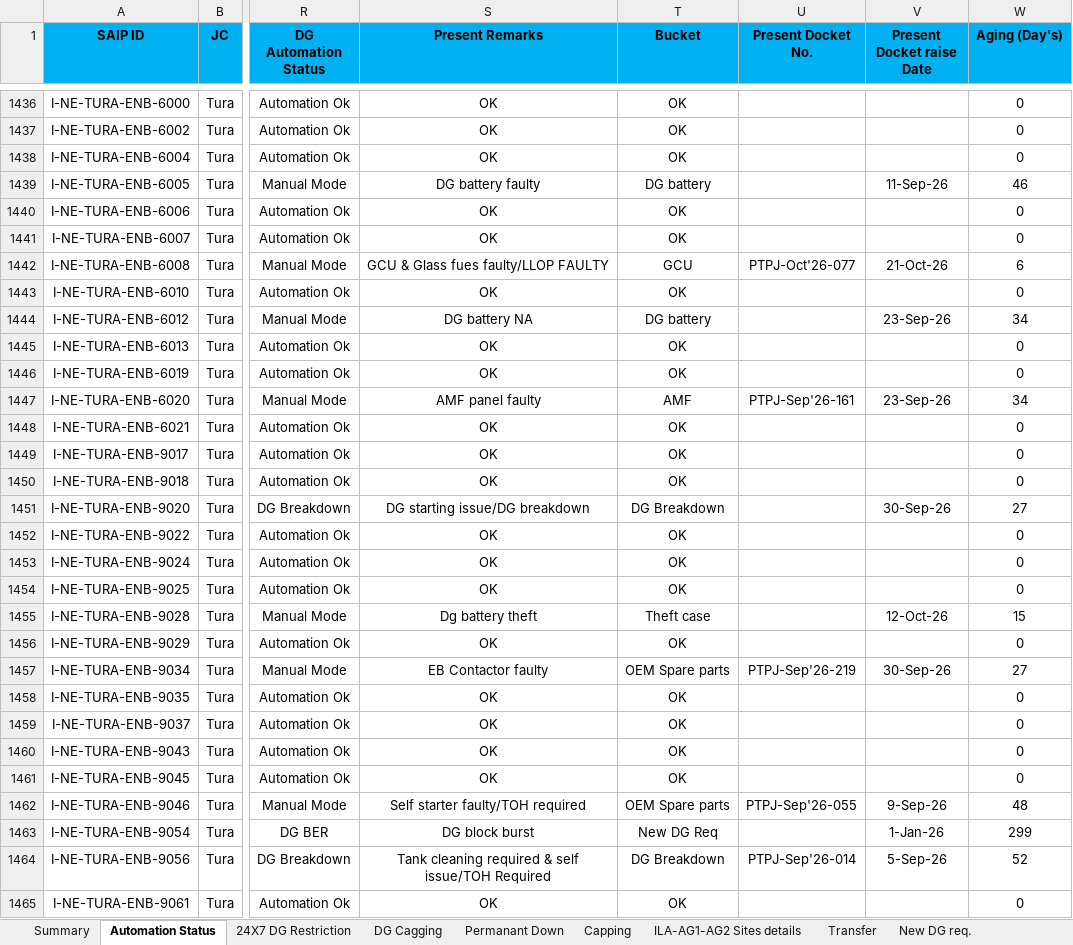
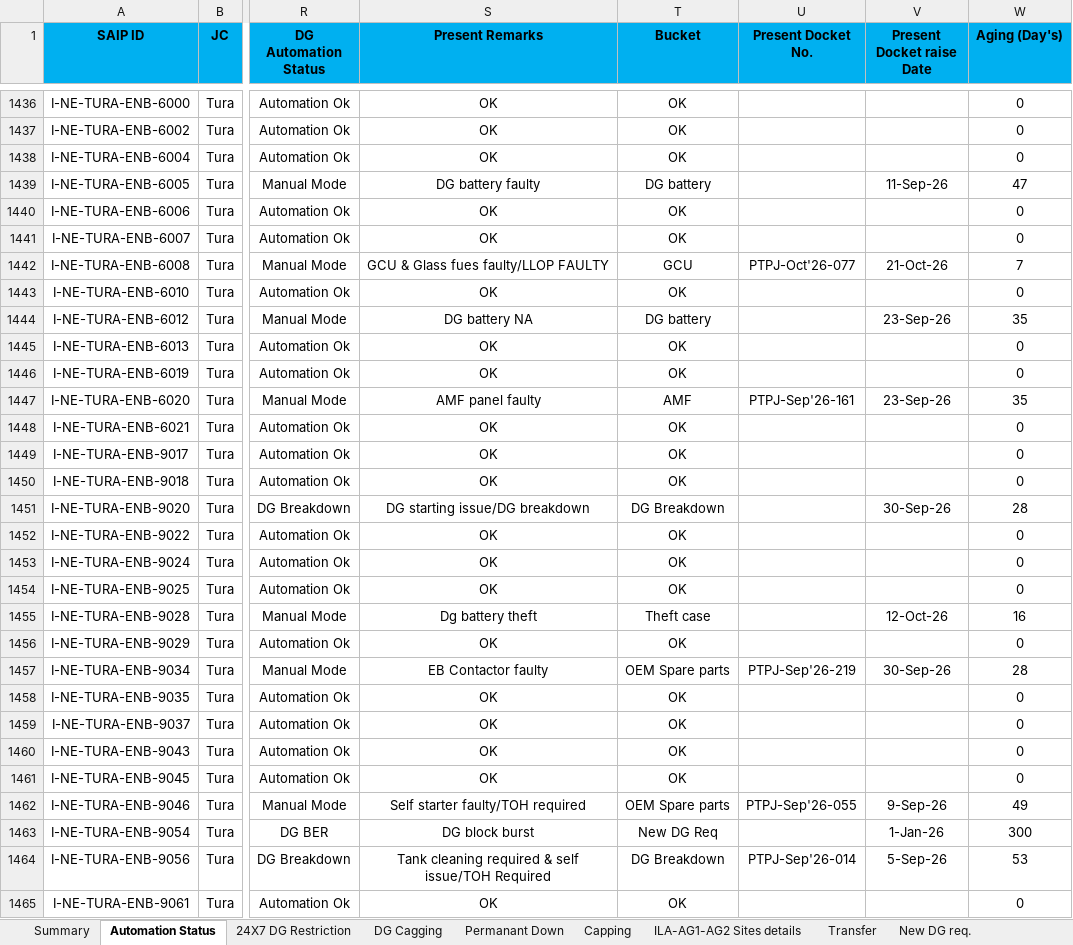
Before and after one commit to tridip2gogoi/Share-Docket-no., an Excel workbook: DG Auto-Update Automation Tracker 26.xlsx, sheet Automation Status, drawn as a sheet; only a part is shown, gaps mark what is left out; values as stored, in another font and other column widths than the file's, no borders; conditional formats not drawn; the diff covers the shown part only; the diff names each change by its address in the sheet, - before the commit and + after, or states it on an @@ line.

Commit message:
Upload new Master Tracker file

```diff
--- a/DG Auto-Update Automation Tracker 26.xlsx (sheet Automation Status)
+++ b/DG Auto-Update Automation Tracker 26.xlsx (sheet Automation Status)
-W1439 (Aging (Day's)): 46
+W1439 (Aging (Day's)): 47
-W1442 (Aging (Day's)): 6
+W1442 (Aging (Day's)): 7
-W1444 (Aging (Day's)): 34
+W1444 (Aging (Day's)): 35
-W1447 (Aging (Day's)): 34
+W1447 (Aging (Day's)): 35
-W1451 (Aging (Day's)): 27
+W1451 (Aging (Day's)): 28
-W1455 (Aging (Day's)): 15
+W1455 (Aging (Day's)): 16
-W1457 (Aging (Day's)): 27
+W1457 (Aging (Day's)): 28
-W1462 (Aging (Day's)): 48
+W1462 (Aging (Day's)): 49
-W1463 (Aging (Day's)): 299
+W1463 (Aging (Day's)): 300
-W1464 (Aging (Day's)): 52
+W1464 (Aging (Day's)): 53
```
Also changed, not shown: 268 edited cells elsewhere in this sheet, sheet Transfer.
